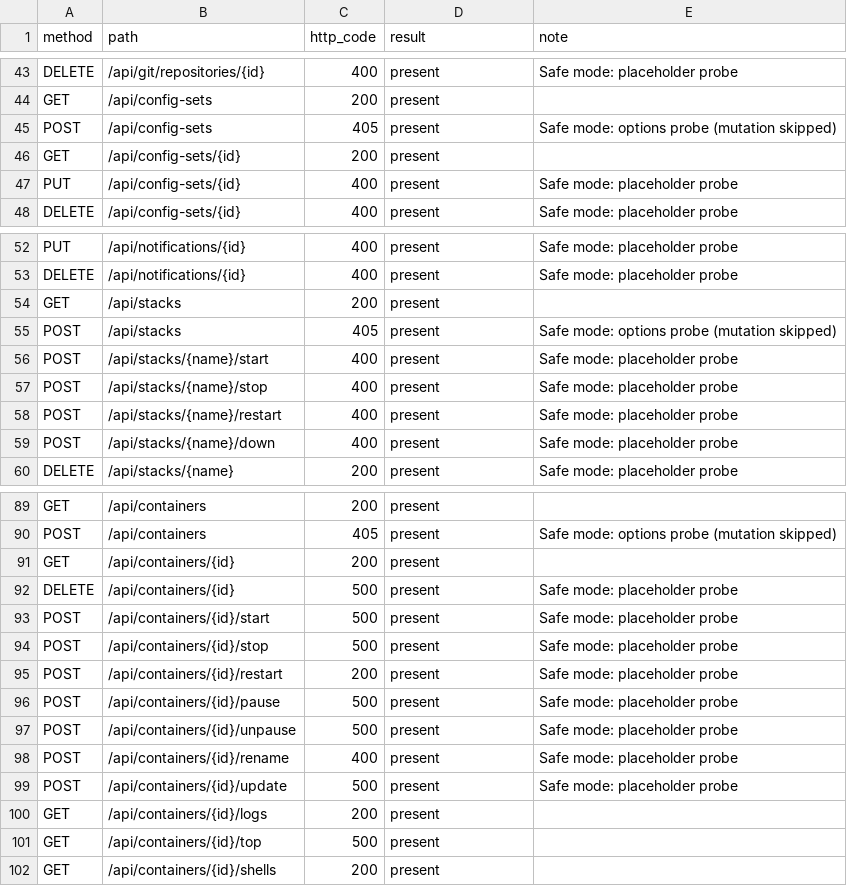
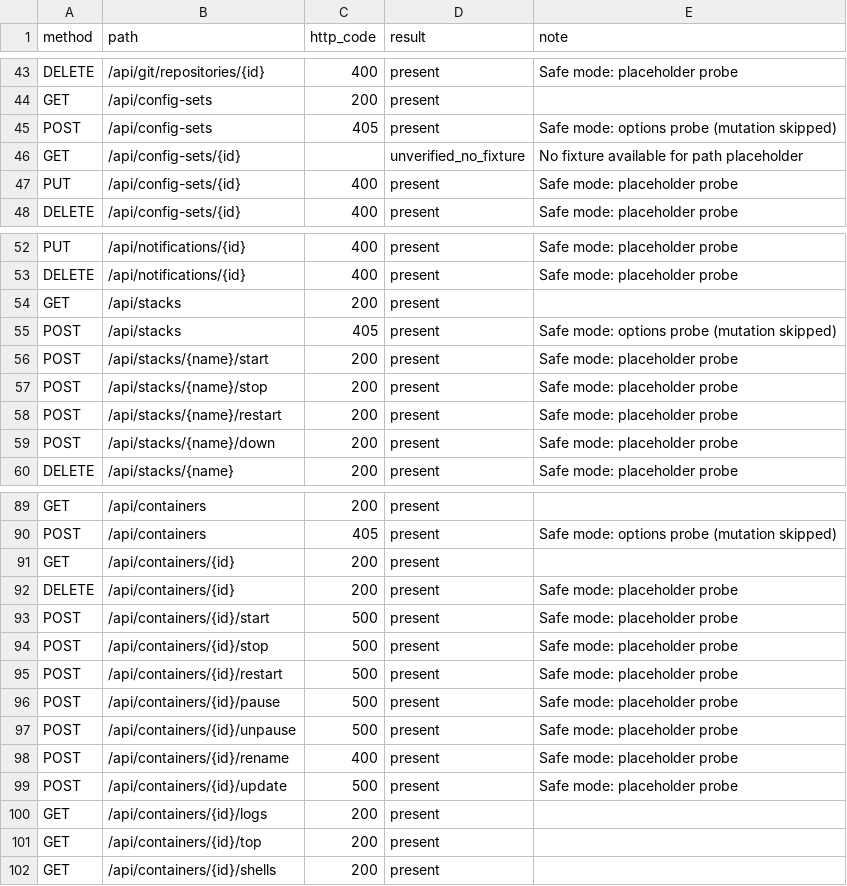
Before and after one commit to kalebharrison/terraform-provider-dockhand, a CSV file: docs/reports/endpoint-probe.csv, drawn as a sheet; only a part is shown, gaps mark what is left out.

Commit message:
ci: add release-watch drift audits and report artifacts

```diff
--- a/docs/reports/endpoint-probe.csv
+++ b/docs/reports/endpoint-probe.csv
@@ -45,3 +45,3 @@ GET,/api/config-sets,200,present,
 POST,/api/config-sets,405,present,Safe mode: options probe (mutation skipped)
-GET,/api/config-sets/{id},200,present,
+GET,/api/config-sets/{id},,unverified_no_fixture,No fixture available for path placeholder
 PUT,/api/config-sets/{id},400,present,Safe mode: placeholder probe
@@ -55,6 +55,6 @@ GET,/api/stacks,200,present,
 POST,/api/stacks,405,present,Safe mode: options probe (mutation skipped)
-POST,/api/stacks/{name}/start,400,present,Safe mode: placeholder probe
-POST,/api/stacks/{name}/stop,400,present,Safe mode: placeholder probe
-POST,/api/stacks/{name}/restart,400,present,Safe mode: placeholder probe
-POST,/api/stacks/{name}/down,400,present,Safe mode: placeholder probe
+POST,/api/stacks/{name}/start,200,present,Safe mode: placeholder probe
+POST,/api/stacks/{name}/stop,200,present,Safe mode: placeholder probe
+POST,/api/stacks/{name}/restart,200,present,Safe mode: placeholder probe
+POST,/api/stacks/{name}/down,200,present,Safe mode: placeholder probe
 DELETE,/api/stacks/{name},200,present,Safe mode: placeholder probe
@@ -91,6 +91,6 @@ POST,/api/containers,405,present,Safe mode: options probe (mutation skipped)
 GET,/api/containers/{id},200,present,
-DELETE,/api/containers/{id},500,present,Safe mode: placeholder probe
+DELETE,/api/containers/{id},200,present,Safe mode: placeholder probe
 POST,/api/containers/{id}/start,500,present,Safe mode: placeholder probe
 POST,/api/containers/{id}/stop,500,present,Safe mode: placeholder probe
-POST,/api/containers/{id}/restart,200,present,Safe mode: placeholder probe
+POST,/api/containers/{id}/restart,500,present,Safe mode: placeholder probe
 POST,/api/containers/{id}/pause,500,present,Safe mode: placeholder probe
@@ -100,3 +100,3 @@ POST,/api/containers/{id}/update,500,present,Safe mode: placeholder probe
 GET,/api/containers/{id}/logs,200,present,
-GET,/api/containers/{id}/top,500,present,
+GET,/api/containers/{id}/top,200,present,
 GET,/api/containers/{id}/shells,200,present,
```
Also changed, not shown: 11 other files.
